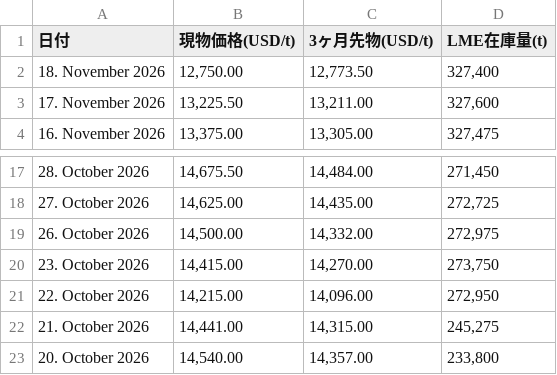
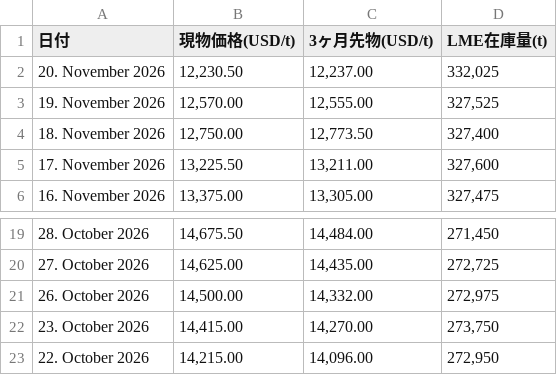
Before and after one commit to ym2000-coder/lme-copper-scraper, a CSV file: lme_copper_1month.csv, drawn as a sheet; only a part is shown, gaps mark what is left out.

```diff
--- a/lme_copper_1month.csv
+++ b/lme_copper_1month.csv
@@ -1,2 +1,4 @@
 日付,現物価格(USD/t),3ヶ月先物(USD/t),LME在庫量(t)
+20. November 2026,"12,230.50","12,237.00","332,025"
+19. November 2026,"12,570.00","12,555.00","327,525"
 18. November 2026,"12,750.00","12,773.50","327,400"
@@ -21,3 +23 @@
 22. October 2026,"14,215.00","14,096.00","272,950"
-21. October 2026,"14,441.00","14,315.00","245,275"
-20. October 2026,"14,540.00","14,357.00","233,800"
```
